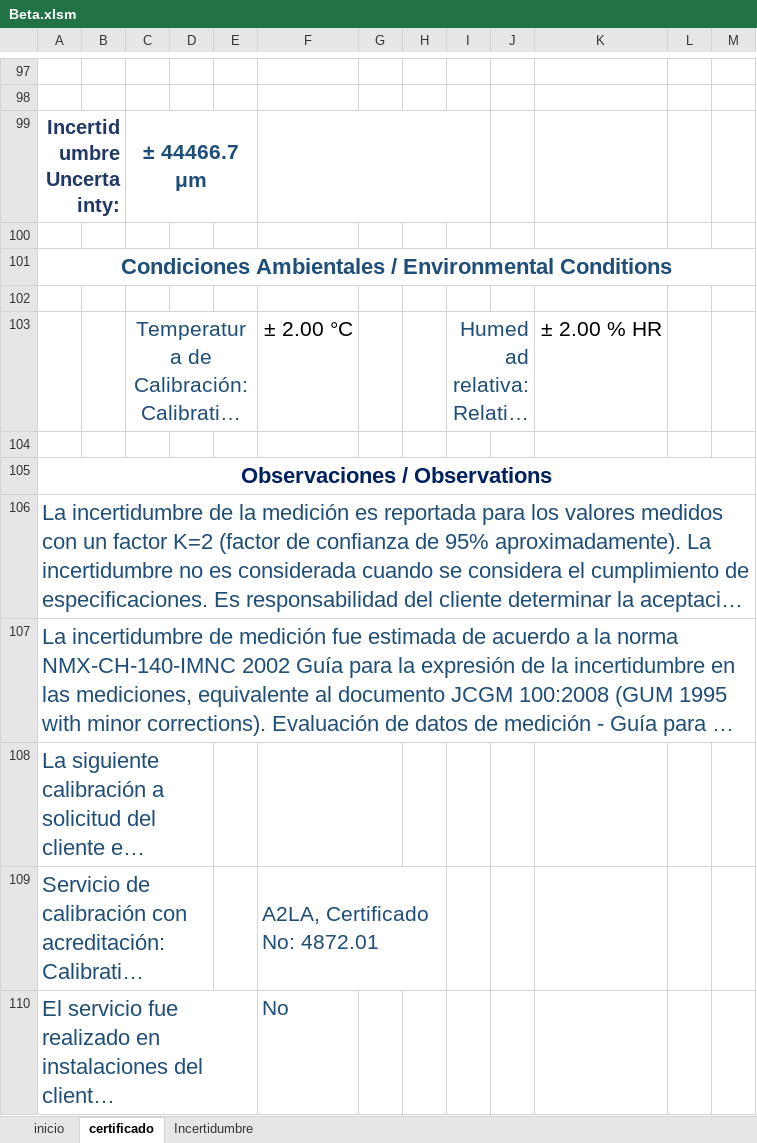
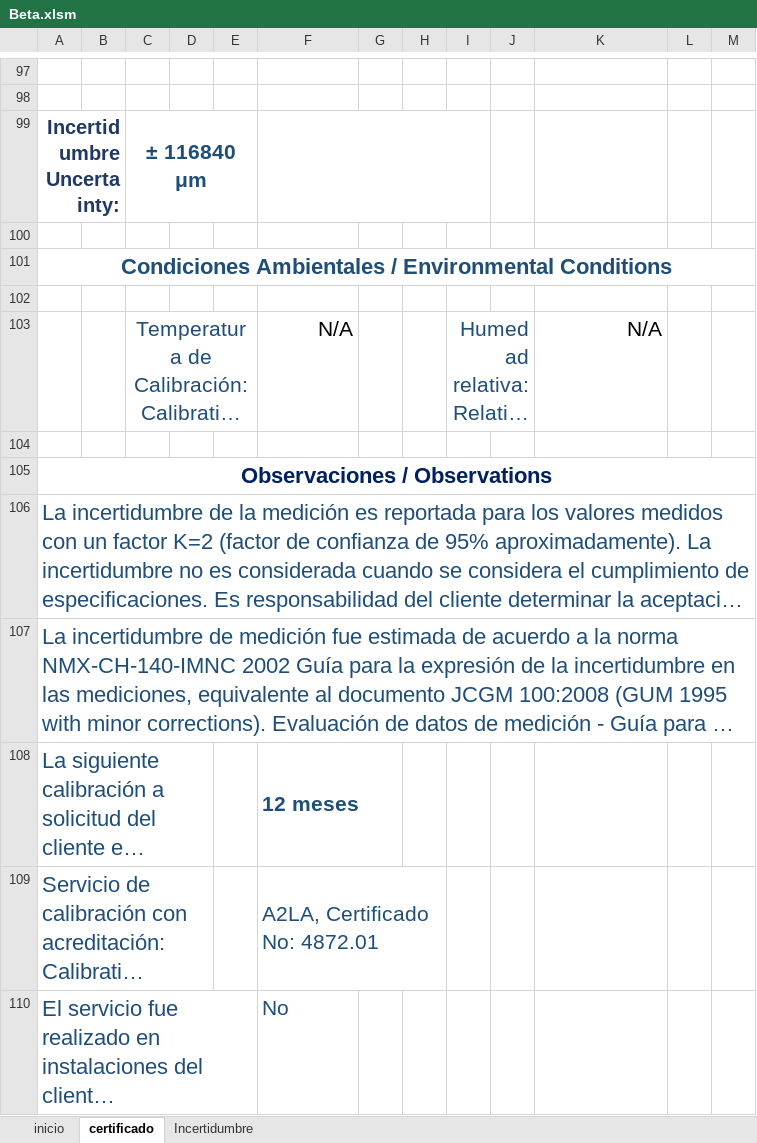
Before and after one commit to hocht/Kalibrix, an Excel workbook: Beta.xlsm, sheet certificado, drawn as a sheet; only a part is shown, gaps mark what is left out; long unchanged cells end in …; values as stored, in another font and other column widths than the file's, no borders; charts and pictures not drawn; the diff covers the shown part only; the diff names each change by its address in the sheet, - before the commit and + after, or states it on an @@ line.

```diff
--- a/Beta.xlsm (sheet certificado)
+++ b/Beta.xlsm (sheet certificado)
-C99: ± 44466.7 μm
+C99: ± 116840 μm
-F103: ± 2.00 °C
+F103: N/A
-K103: ± 2.00 % HR
+K103: N/A
-F108: (empty)
+F108: 12 meses
```
Also changed, not shown: 5 added rows, 5 removed rows, 20 edited cells and merged cells elsewhere in this sheet, sheet Incertidumbre, sheet inicio, charts or pictures.
